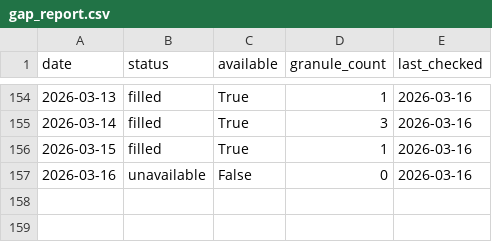
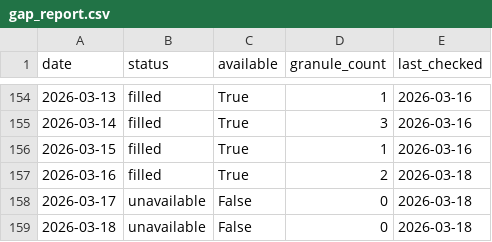
Before and after one commit to Varshani-UWA/chl-plotly, a CSV file: gap_report.csv, drawn as a sheet; only a part is shown, gaps mark what is left out.

Commit message:
Auto-update chlorophyll data: 2026-03-18

```diff
--- a/gap_report.csv
+++ b/gap_report.csv
@@ -156,2 +156,4 @@ date,status,available,granule_count,last_checked
 2026-03-15,filled,True,1,2026-03-16
-2026-03-16,unavailable,False,0,2026-03-16
+2026-03-16,filled,True,2,2026-03-18
+2026-03-17,unavailable,False,0,2026-03-18
+2026-03-18,unavailable,False,0,2026-03-18
```
Also changed, not shown: chl_timeseries_mullaloo.csv, chl_timeseries_psdp.csv, 4 other files.
